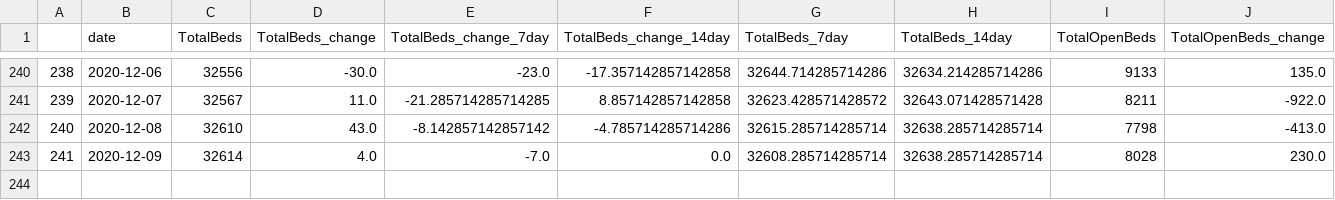
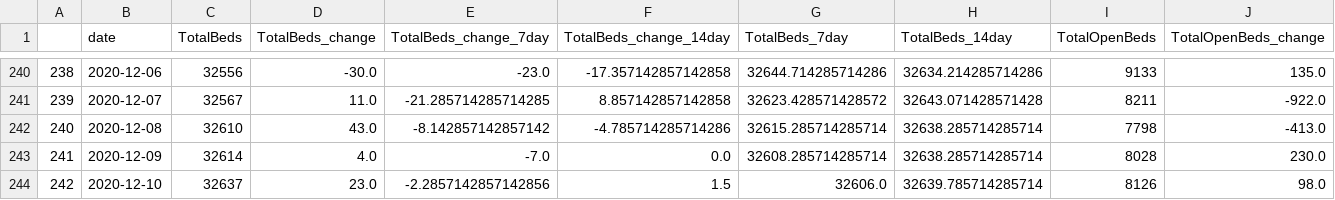
Before and after one commit to jvanderberg/covid-19, a CSV file: state_hospitalization.csv, drawn as a sheet; only a part is shown, gaps mark what is left out; rows hold the shown columns only; the diff names each change by its address in the sheet, - before the commit and + after, or states it on an @@ line.

```diff
--- a/state_hospitalization.csv
+++ b/state_hospitalization.csv
+row 244: 242 | 2020-12-10 | 32637 | 23.0 | -2.2857142857142856 | 1.5 | 32606.0 | 32639.785714285714 | 8126 | 98.0
```
Also changed, not shown: regional_all.csv, regional_north_south.csv, 40 other files.
